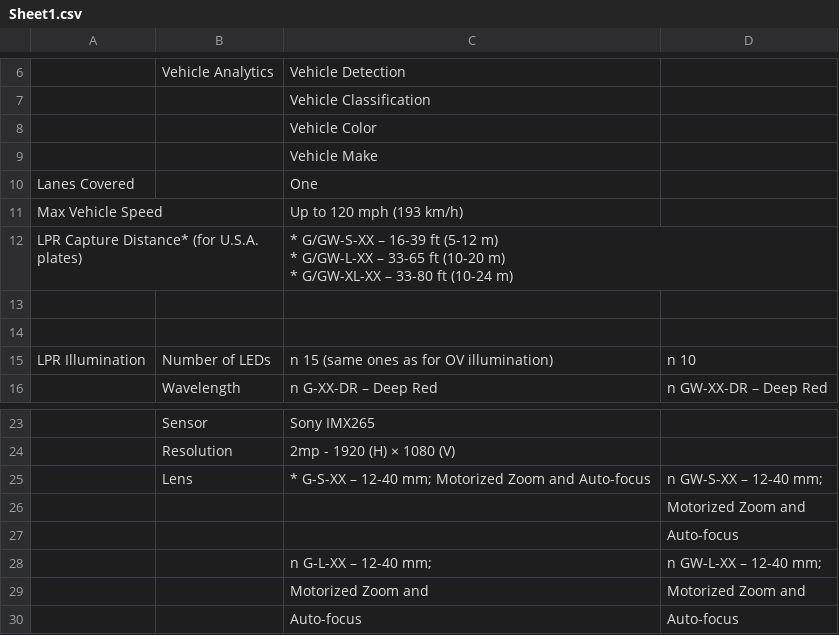
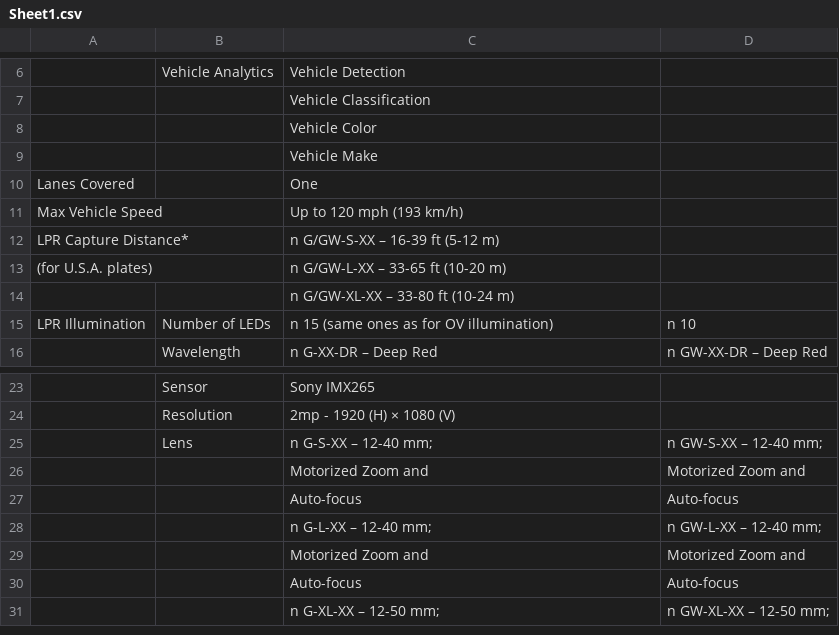
Before and after one commit to zvulun/dctlchn, a CSV file: src/docs/excel/SampleTable.xlsx/Sheet1.csv, drawn as a sheet; only a part is shown, gaps mark what is left out; the shorter side is filled out with more unchanged rows.

Commit message:
retry of Excel export with original file

```diff
--- a/src/docs/excel/SampleTable.xlsx/Sheet1.csv
+++ b/src/docs/excel/SampleTable.xlsx/Sheet1.csv
@@ -11,8 +11,5 @@
 "Max Vehicle Speed","","Up to 120 mph (193 km/h)",""
-"LPR Capture Distance* (for U.S.A. plates)","","* G/GW-S-XX – 16-39 ft (5-12 m)
-* G/GW-L-XX – 33-65 ft (10-20 m)
-* G/GW-XL-XX – 33-80 ft (10-24 m)
-",""
-"","","",""
-"","","",""
+"LPR Capture Distance*","","n G/GW-S-XX – 16-39 ft (5-12 m)",""
+"(for U.S.A. plates)","","n G/GW-L-XX – 33-65 ft (10-20 m)",""
+"","","n G/GW-XL-XX – 33-80 ft (10-24 m)",""
 "LPR Illumination","Number of LEDs","n  15 (same ones as for OV illumination)","n  10"
@@ -27,5 +24,5 @@
 "","Resolution","2mp - 1920 (H) × 1080 (V)",""
-"","Lens","* G-S-XX – 12-40 mm; Motorized Zoom and Auto-focus","n  GW-S-XX – 12-40 mm;"
-"","","","Motorized Zoom and"
-"","","","Auto-focus"
+"","Lens","n  G-S-XX – 12-40 mm;","n  GW-S-XX – 12-40 mm;"
+"","","Motorized Zoom and","Motorized Zoom and"
+"","","Auto-focus","Auto-focus"
 "","","n  G-L-XX – 12-40 mm;","n  GW-L-XX – 12-40 mm;"
```
Also changed, not shown: 1 other file.
